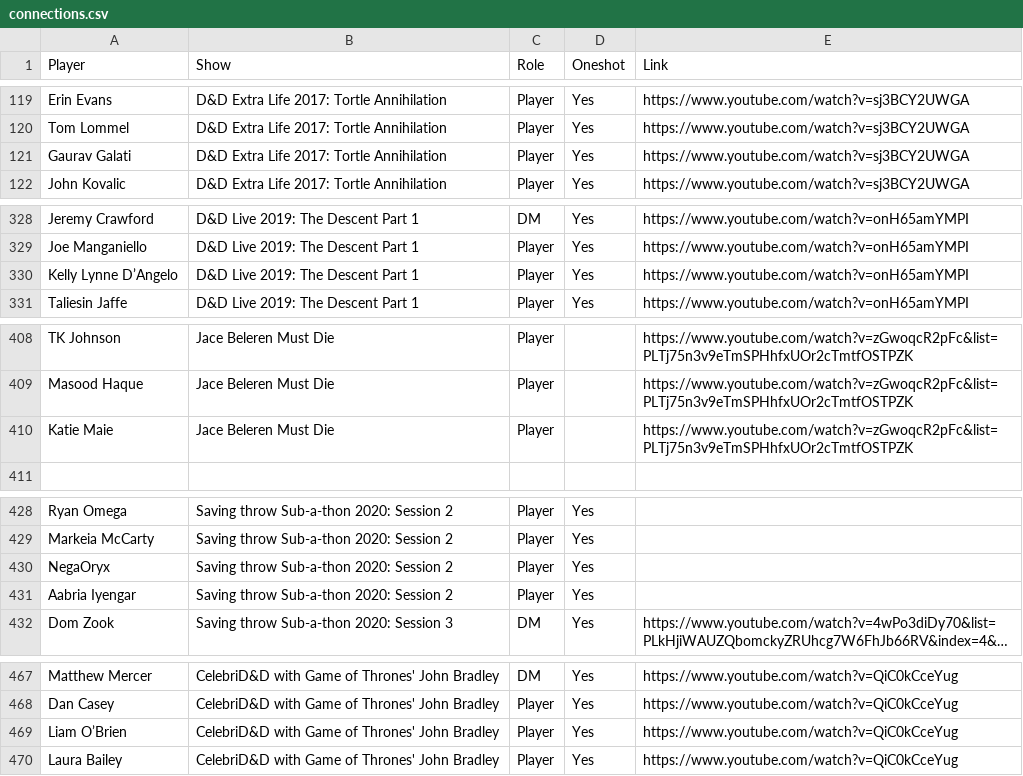
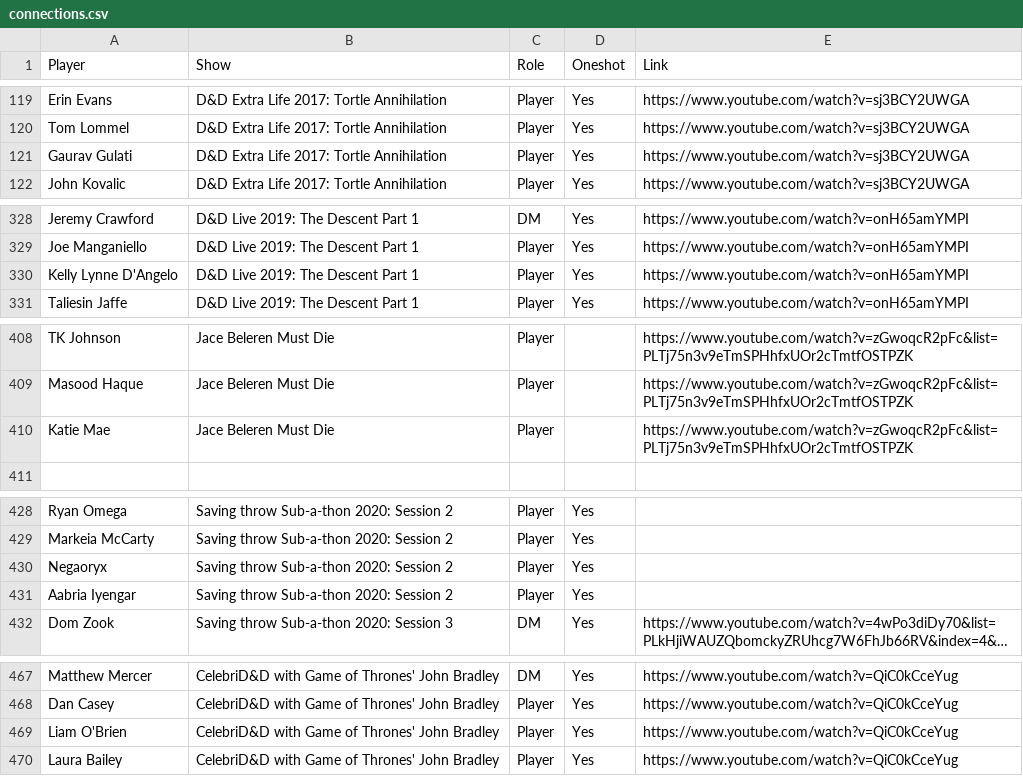
Before and after one commit to seannyD/DnDSocialNetwork, a CSV file: data/connections.csv, drawn as a sheet; only a part is shown, gaps mark what is left out; long unchanged cells end in ….

```diff
--- a/data/connections.csv
+++ b/data/connections.csv
@@ -120,3 +120,3 @@ Erin Evans,D&D Extra Life 2017: Tortle Annihilation,Player,Yes,https://www.youtu
 Tom Lommel,D&D Extra Life 2017: Tortle Annihilation,Player,Yes,https://www.youtube.com/watch?v=sj3BCY2UWGA
-Gaurav Galati,D&D Extra Life 2017: Tortle Annihilation,Player,Yes,https://www.youtube.com/watch?v=sj3BCY2UWGA
+Gaurav Gulati,D&D Extra Life 2017: Tortle Annihilation,Player,Yes,https://www.youtube.com/watch?v=sj3BCY2UWGA
 John Kovalic,D&D Extra Life 2017: Tortle Annihilation,Player,Yes,https://www.youtube.com/watch?v=sj3BCY2UWGA
@@ -329,3 +329,3 @@ Jeremy Crawford,D&D Live 2019: The Descent Part 1,DM,Yes,https://www.youtube.com
 Joe Manganiello,D&D Live 2019: The Descent Part 1,Player,Yes,https://www.youtube.com/watch?v=onH65amYMPI
-Kelly Lynne D’Angelo,D&D Live 2019: The Descent Part 1,Player,Yes,https://www.youtube.com/watch?v=onH65amYMPI
+Kelly Lynne D'Angelo,D&D Live 2019: The Descent Part 1,Player,Yes,https://www.youtube.com/watch?v=onH65amYMPI
 Taliesin Jaffe,D&D Live 2019: The Descent Part 1,Player,Yes,https://www.youtube.com/watch?v=onH65amYMPI
@@ -409,3 +409,3 @@ TK Johnson,Jace Beleren Must Die,Player,,https://www.youtube.com/watch?v=zGwoqcR
 Masood Haque,Jace Beleren Must Die,Player,,https://www.youtube.com/watch?v=zGwoqcR2pFc&list=PLTj75n3v9eTmSPHhfxUOr2cTmtfOSTPZK
-Katie Maie,Jace Beleren Must Die,Player,,https://www.youtube.com/watch?v=zGwoqcR2pFc&list=PLTj75n3v9eTmSPHhfxUOr2cTmtfOSTPZK
+Katie Mae,Jace Beleren Must Die,Player,,https://www.youtube.com/watch?v=zGwoqcR2pFc&list=PLTj75n3v9eTmSPHhfxUOr2cTmtfOSTPZK
 ,,,,
@@ -429,3 +429,3 @@ Ryan Omega,Saving throw Sub-a-thon 2020: Session 2,Player,Yes,
 Markeia McCarty,Saving throw Sub-a-thon 2020: Session 2,Player,Yes,
-NegaOryx,Saving throw Sub-a-thon 2020: Session 2,Player,Yes,
+Negaoryx,Saving throw Sub-a-thon 2020: Session 2,Player,Yes,
 Aabria Iyengar,Saving throw Sub-a-thon 2020: Session 2,Player,Yes,
@@ -468,3 +468,3 @@ Matthew Mercer,CelebriD&D with Game of Thrones' John Bradley,DM,Yes,https://www.
 Dan Casey,CelebriD&D with Game of Thrones' John Bradley,Player,Yes,https://www.youtube.com/watch?v=QiC0kCceYug
-Liam O’Brien,CelebriD&D with Game of Thrones' John Bradley,Player,Yes,https://www.youtube.com/watch?v=QiC0kCceYug
+Liam O'Brien,CelebriD&D with Game of Thrones' John Bradley,Player,Yes,https://www.youtube.com/watch?v=QiC0kCceYug
 Laura Bailey,CelebriD&D with Game of Thrones' John Bradley,Player,Yes,https://www.youtube.com/watch?v=QiC0kCceYug
```
Also changed, not shown: 4 other files.
